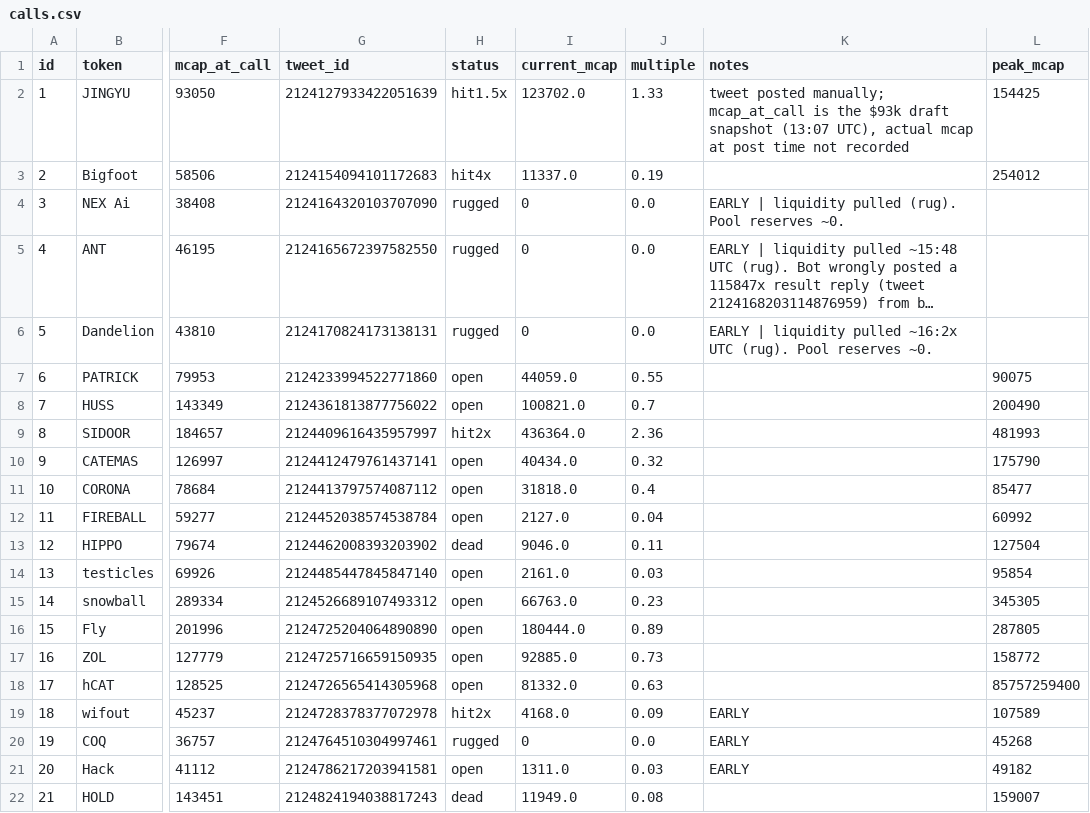
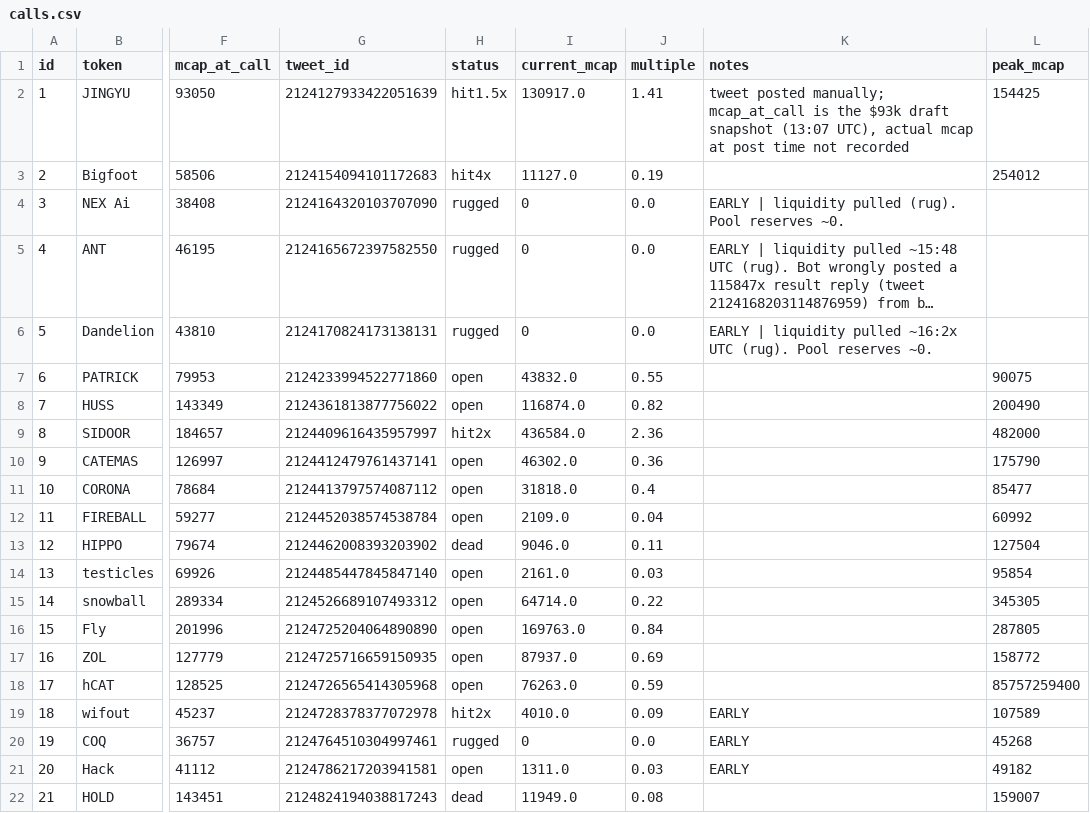
Before and after one commit to j6n7jjdm78-source/Luke-Daly, a CSV file: calls.csv, drawn as a sheet; only a part is shown, gaps mark what is left out; long unchanged cells end in …; the diff names each change by its address in the sheet, - before the commit and + after, or states it on an @@ line.

Commit message:
bot state

```diff
--- a/calls.csv
+++ b/calls.csv
-I2 (current_mcap): 123702.0
+I2 (current_mcap): 130917.0
-J2 (multiple): 1.33
+J2 (multiple): 1.41
-I3 (current_mcap): 11337.0
+I3 (current_mcap): 11127.0
-I7 (current_mcap): 44059.0
+I7 (current_mcap): 43832.0
-I8 (current_mcap): 100821.0
+I8 (current_mcap): 116874.0
-J8 (multiple): 0.7
+J8 (multiple): 0.82
-I9 (current_mcap): 436364.0
+I9 (current_mcap): 436584.0
-L9 (peak_mcap): 481993
+L9 (peak_mcap): 482000
-I10 (current_mcap): 40434.0
+I10 (current_mcap): 46302.0
-J10 (multiple): 0.32
+J10 (multiple): 0.36
-I12 (current_mcap): 2127.0
+I12 (current_mcap): 2109.0
-I15 (current_mcap): 66763.0
+I15 (current_mcap): 64714.0
-J15 (multiple): 0.23
+J15 (multiple): 0.22
-I16 (current_mcap): 180444.0
+I16 (current_mcap): 169763.0
-J16 (multiple): 0.89
+J16 (multiple): 0.84
-I17 (current_mcap): 92885.0
+I17 (current_mcap): 87937.0
-J17 (multiple): 0.73
+J17 (multiple): 0.69
-I18 (current_mcap): 81332.0
+I18 (current_mcap): 76263.0
-J18 (multiple): 0.63
+J18 (multiple): 0.59
-I19 (current_mcap): 4168.0
+I19 (current_mcap): 4010.0
```
